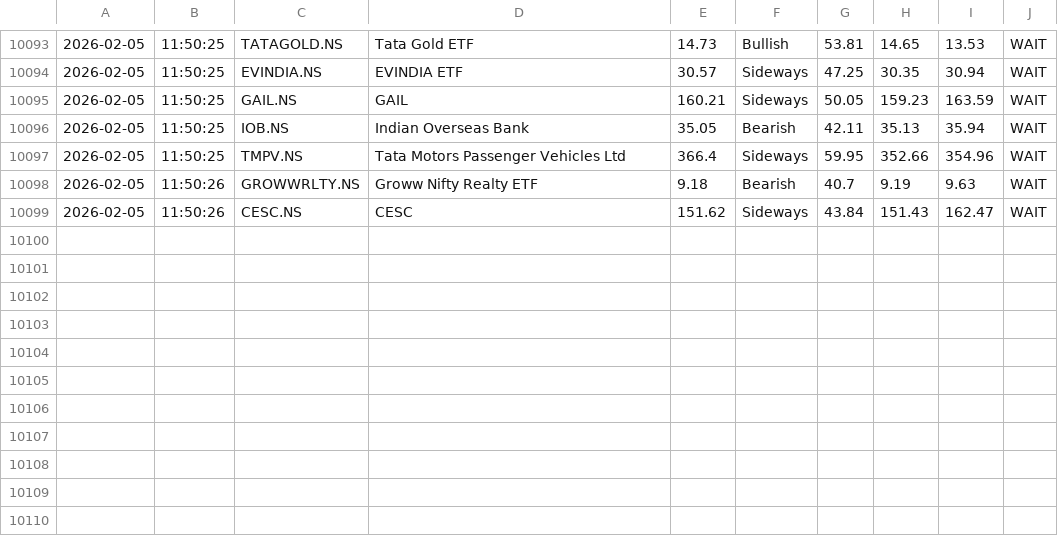
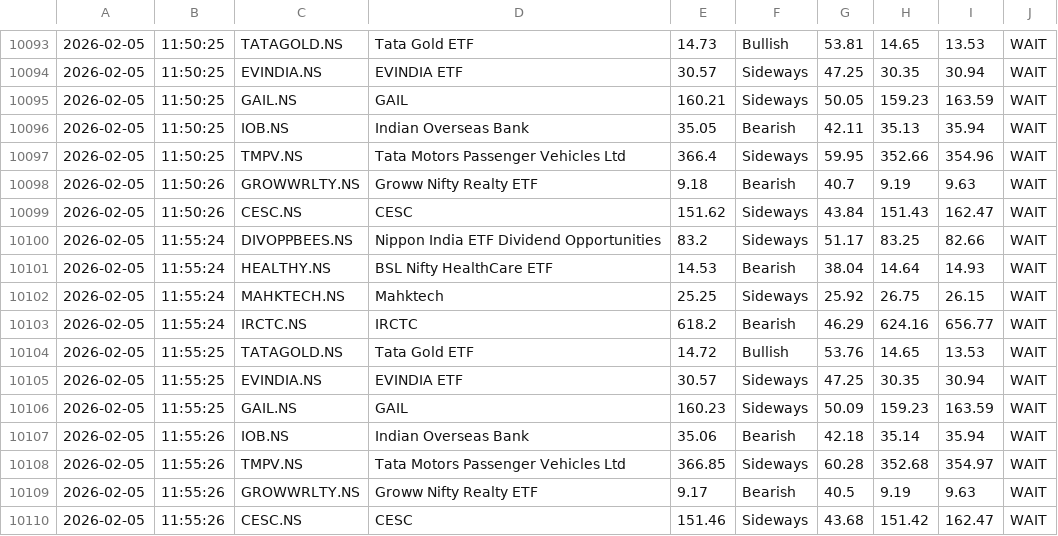
Before and after one commit to tester2021test/port_trigger_alert, a CSV file: trade_journal.csv, drawn as a sheet; only a part is shown, gaps mark what is left out; the diff names each change by its address in the sheet, - before the commit and + after, or states it on an @@ line.

```diff
--- a/trade_journal.csv
+++ b/trade_journal.csv
+row 10100: 2026-02-05 | 11:55:24 | DIVOPPBEES.NS | Nippon India ETF Dividend Opportunities | 83.2 | Sideways | 51.17 | 83.25 | 82.66 | WAIT
+row 10101: 2026-02-05 | 11:55:24 | HEALTHY.NS | BSL Nifty HealthCare ETF | 14.53 | Bearish | 38.04 | 14.64 | 14.93 | WAIT
+row 10102: 2026-02-05 | 11:55:24 | MAHKTECH.NS | Mahktech | 25.25 | Sideways | 25.92 | 26.75 | 26.15 | WAIT
+row 10103: 2026-02-05 | 11:55:24 | IRCTC.NS | IRCTC | 618.2 | Bearish | 46.29 | 624.16 | 656.77 | WAIT
+row 10104: 2026-02-05 | 11:55:25 | TATAGOLD.NS | Tata Gold ETF | 14.72 | Bullish | 53.76 | 14.65 | 13.53 | WAIT
+row 10105: 2026-02-05 | 11:55:25 | EVINDIA.NS | EVINDIA ETF | 30.57 | Sideways | 47.25 | 30.35 | 30.94 | WAIT
+row 10106: 2026-02-05 | 11:55:25 | GAIL.NS | GAIL | 160.23 | Sideways | 50.09 | 159.23 | 163.59 | WAIT
+row 10107: 2026-02-05 | 11:55:26 | IOB.NS | Indian Overseas Bank | 35.06 | Bearish | 42.18 | 35.14 | 35.94 | WAIT
+row 10108: 2026-02-05 | 11:55:26 | TMPV.NS | Tata Motors Passenger Vehicles Ltd | 366.85 | Sideways | 60.28 | 352.68 | 354.97 | WAIT
+row 10109: 2026-02-05 | 11:55:26 | GROWWRLTY.NS | Groww Nifty Realty ETF | 9.17 | Bearish | 40.5 | 9.19 | 9.63 | WAIT
+row 10110: 2026-02-05 | 11:55:26 | CESC.NS | CESC | 151.46 | Sideways | 43.68 | 151.42 | 162.47 | WAIT
```
